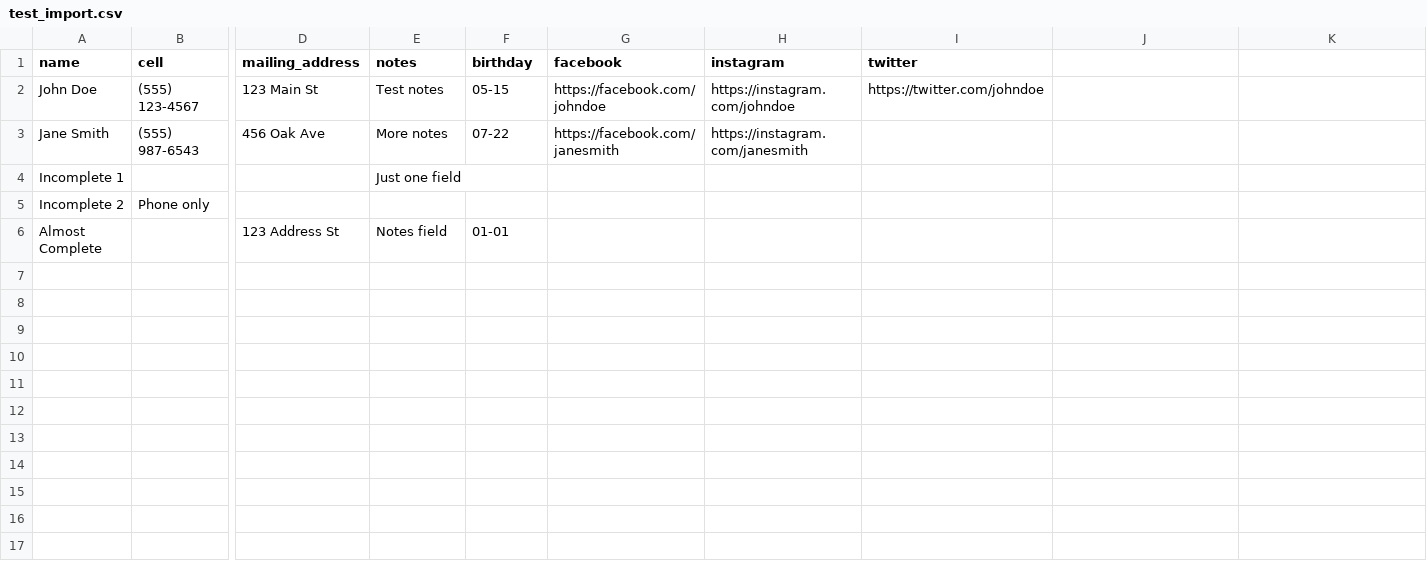
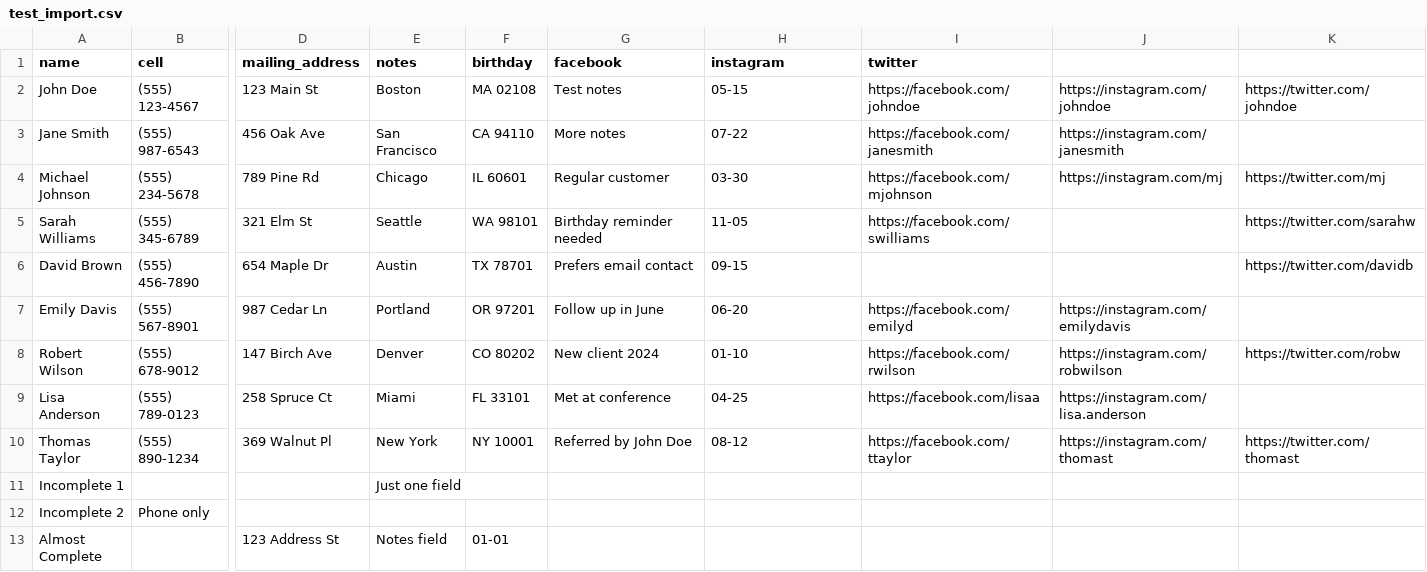
Before and after one commit to ezl/contact_updater, a CSV file: test_import.csv, drawn as a sheet; only a part is shown, gaps mark what is left out; rows hold the shown columns only; the diff names each change by its address in the sheet, - before the commit and + after, or states it on an @@ line.

Commit message:
Update sample CSV and file download functionality
- Enhance README with detailed CSV import instructions
- Expand test_import.csv with more comprehensive contact examples
- Modify file_operations.py to serve existing test_import.csv instead of generating sample data
- Update fileUpload.js to improve file upload error handling and AJAX submission

```diff
--- a/test_import.csv
+++ b/test_import.csv
-E2 (notes): Test notes
+E2 (notes): Boston
-F2 (birthday): 05-15
+F2 (birthday): MA 02108
-G2 (facebook): https://facebook.com/johndoe
+G2 (facebook): Test notes
-H2 (instagram): https://instagram.com/johndoe
+H2 (instagram): 05-15
-I2 (twitter): https://twitter.com/johndoe
+I2 (twitter): https://facebook.com/johndoe
-J2: (empty)
+J2: https://instagram.com/johndoe
-K2: (empty)
+K2: https://twitter.com/johndoe
-E3 (notes): More notes
+E3 (notes): San Francisco
-F3 (birthday): 07-22
+F3 (birthday): CA 94110
-G3 (facebook): https://facebook.com/janesmith
+G3 (facebook): More notes
-H3 (instagram): https://instagram.com/janesmith
+H3 (instagram): 07-22
-I3 (twitter): (empty)
+I3 (twitter): https://facebook.com/janesmith
-J3: (empty)
+J3: https://instagram.com/janesmith
+row 4: Michael Johnson | (555) 234-5678 | 789 Pine Rd | Chicago | IL 60601 | Regular customer | 03-30 | https://facebook.com/mjohnson | https://instagram.com/mj | https://twitter.com/mj
+row 5: Sarah Williams | (555) 345-6789 | 321 Elm St | Seattle | WA 98101 | Birthday reminder needed | 11-05 | https://facebook.com/swilliams |  | https://twitter.com/sarahw
+row 6: David Brown | (555) 456-7890 | 654 Maple Dr | Austin | TX 78701 | Prefers email contact | 09-15 |  |  | https://twitter.com/davidb
+row 7: Emily Davis | (555) 567-8901 | 987 Cedar Ln | Portland | OR 97201 | Follow up in June | 06-20 | https://facebook.com/emilyd | https://instagram.com/emilydavis
+row 8: Robert Wilson | (555) 678-9012 | 147 Birch Ave | Denver | CO 80202 | New client 2024 | 01-10 | https://facebook.com/rwilson | https://instagram.com/robwilson | https://twitter.com/robw
+row 9: Lisa Anderson | (555) 789-0123 | 258 Spruce Ct | Miami | FL 33101 | Met at conference | 04-25 | https://facebook.com/lisaa | https://instagram.com/lisa.anderson
+row 10: Thomas Taylor | (555) 890-1234 | 369 Walnut Pl | New York | NY 10001 | Referred by John Doe | 08-12 | https://facebook.com/ttaylor | https://instagram.com/thomast | https://twitter.com/thomast
```
Also changed, not shown: 3 other files.
